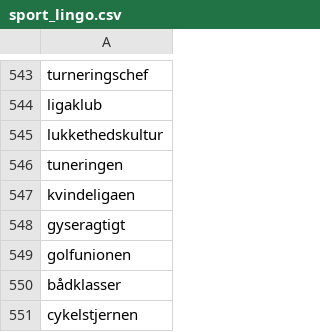
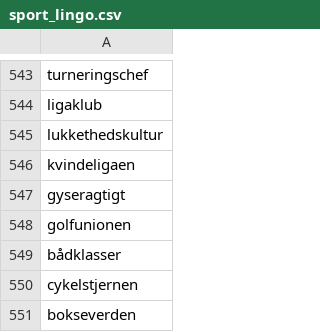
Before and after one commit to senner007/Sports-Block, a CSV file: sport_lingo.csv, drawn as a sheet; only a part is shown, gaps mark what is left out; the shorter side is filled out with more unchanged rows; the diff names each change by its address in the sheet, - before the commit and + after, or states it on an @@ line.

```diff
--- a/sport_lingo.csv
+++ b/sport_lingo.csv
-row 546: tuneringen
```
Also changed, not shown: articles/haandbold.csv, articles/skisport.csv, 9 other files.
